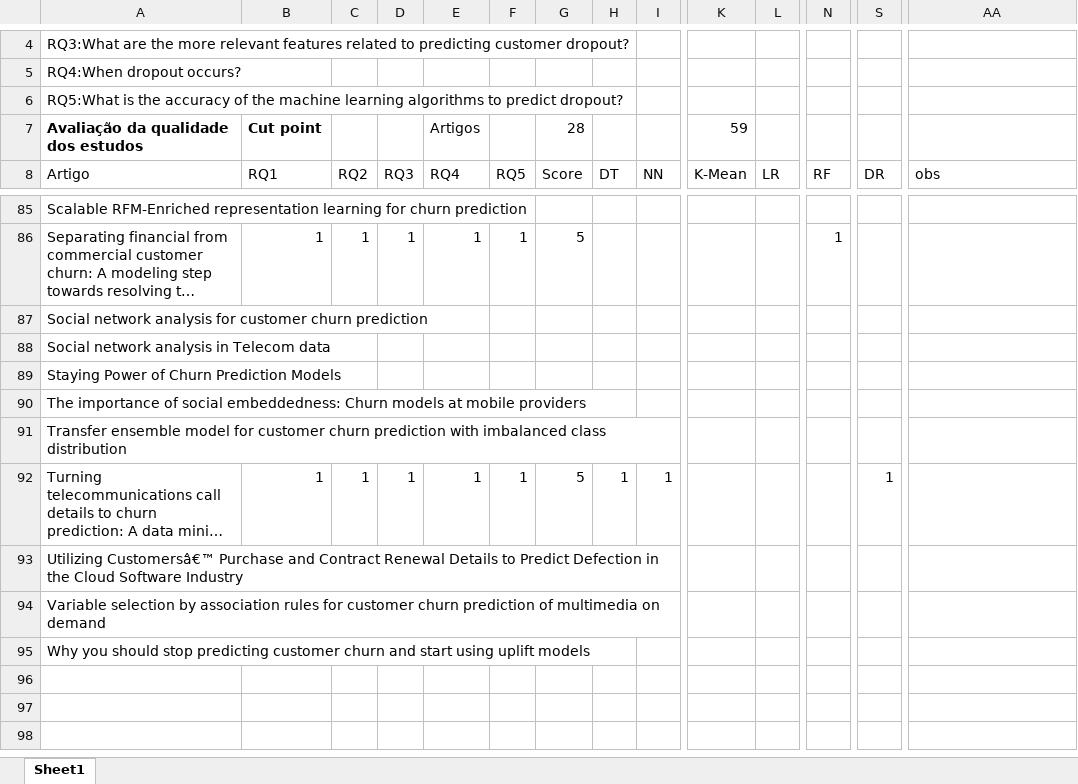
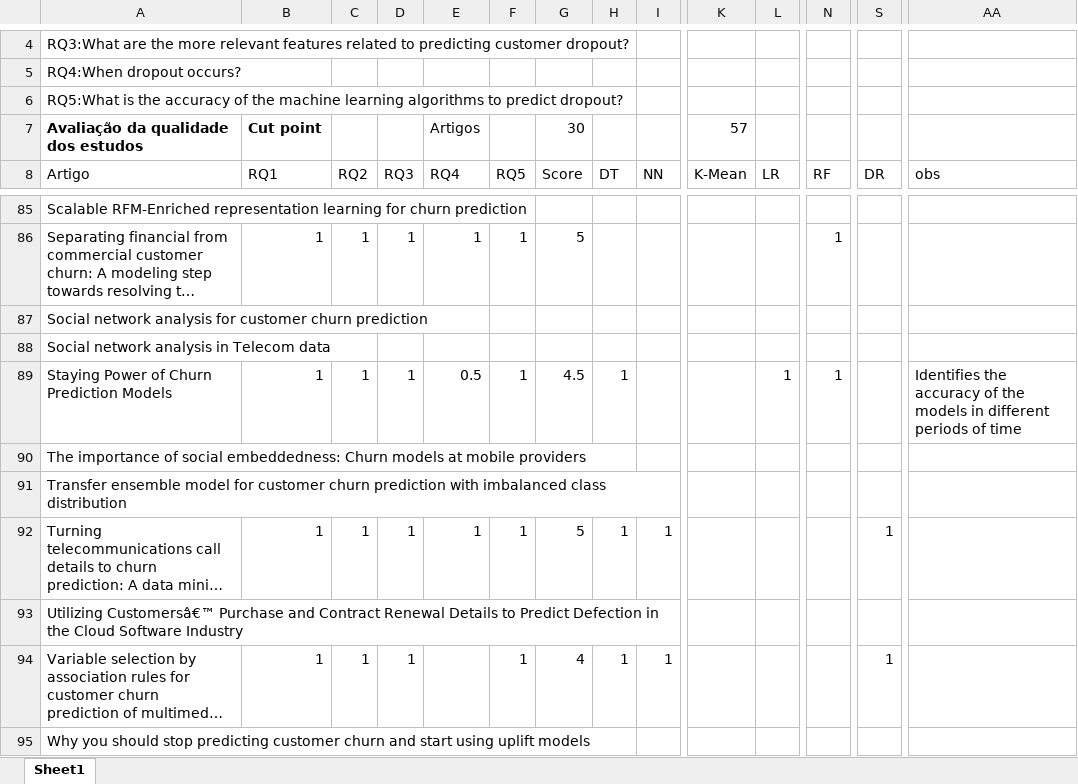
Before and after one commit to pesobreiro/SLRDropout, an Excel workbook: analysis/qualitativeAnalysis/qualityAssessment.xlsx, sheet Sheet1, drawn as a sheet; only a part is shown, gaps mark what is left out; long unchanged cells end in …; values as stored, in another font and other column widths than the file's, no borders; charts and pictures not drawn; the diff names each change by its address in the sheet, - before the commit and + after, or states it on an @@ line.

```diff
--- a/analysis/qualitativeAnalysis/qualityAssessment.xlsx (sheet Sheet1)
+++ b/analysis/qualitativeAnalysis/qualityAssessment.xlsx (sheet Sheet1)
-G7: 28
+G7: 30
-K7: 59
+K7: 57
-B89: (empty)
+B89: 1
-C89: (empty)
+C89: 1
-D89: (empty)
+D89: 1
-E89: (empty)
+E89: 0.5
-F89: (empty)
+F89: 1
-G89: (empty)
+G89: 4.5
-H89: (empty)
+H89: 1
-L89: (empty)
+L89: 1
-N89: (empty)
+N89: 1
-AA89: (empty)
+AA89: Identifies the accuracy of the models in different periods of time
-B94: (empty)
+B94: 1
-C94: (empty)
+C94: 1
-D94: (empty)
+D94: 1
-F94: (empty)
+F94: 1
-G94: (empty)
+G94: 4
-H94: (empty)
+H94: 1
-I94: (empty)
+I94: 1
-S94: (empty)
+S94: 1
```
Also changed, not shown: 1 other file.
